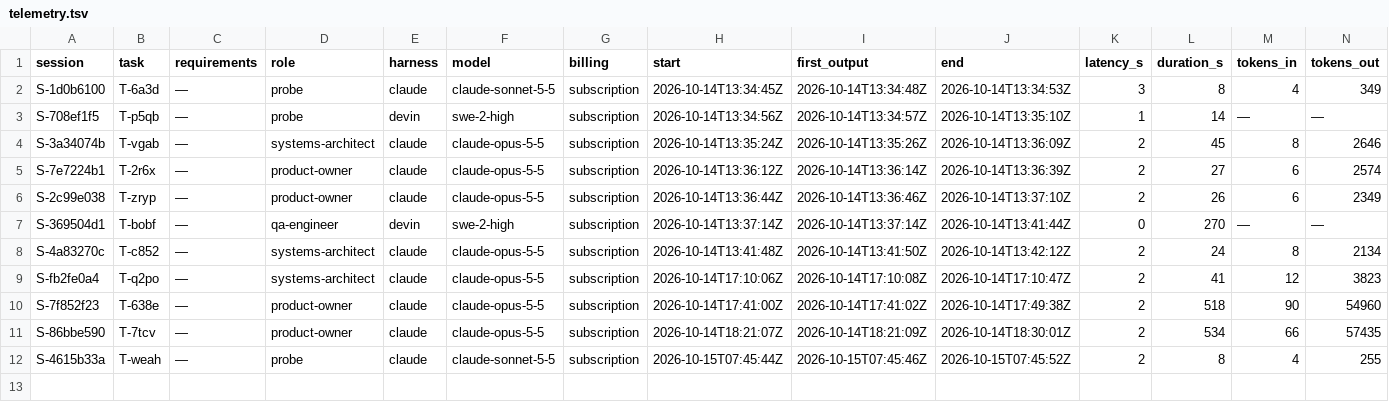
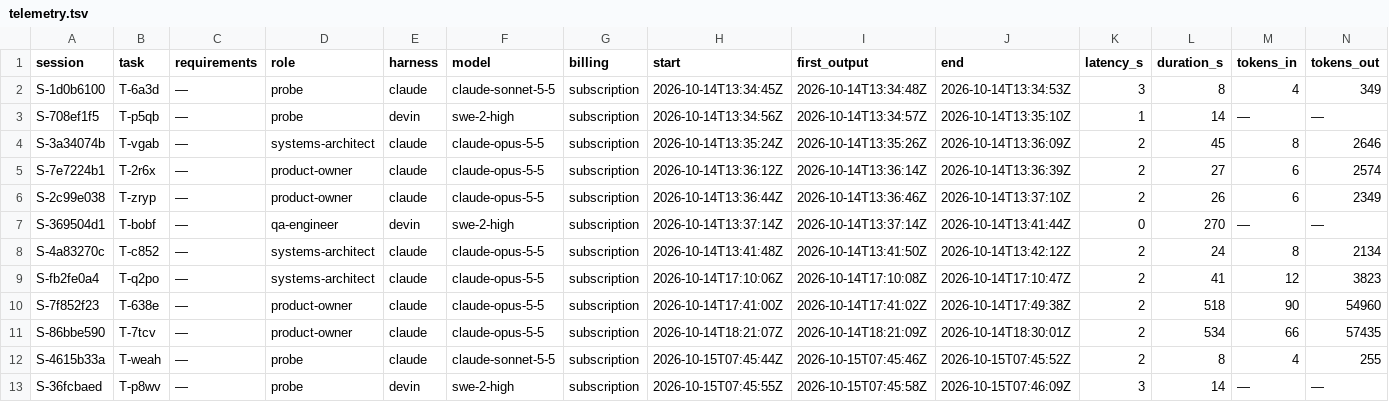
Before and after one commit to pharzam/layup-uat-m2d, a TSV file: telemetry.tsv, drawn as a sheet; only a part is shown; rows hold the shown columns only; the diff names each change by its address in the sheet, - before the commit and + after, or states it on an @@ line.

```diff
--- a/telemetry.tsv
+++ b/telemetry.tsv
+row 13: S-36fcbaed | T-p8wv | — | probe | devin | swe-2-high | subscription | 2026-10-15T07:45:55Z | 2026-10-15T07:45:58Z | 2026-10-15T07:46:09Z | 3 | 14 | — | —
```
Also changed, not shown: harnesses.tsv.
